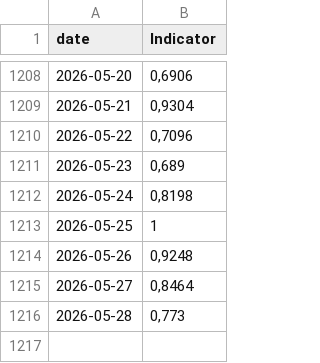
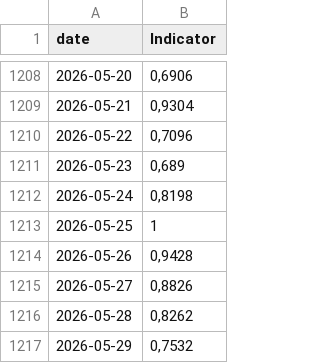
Before and after one commit to GiovannaCilluffo/stromboli-data, a CSV file: INDICATOR_NEW.csv, drawn as a sheet; only a part is shown, gaps mark what is left out.

```diff
--- a/INDICATOR_NEW.csv
+++ b/INDICATOR_NEW.csv
@@ -1213,4 +1213,5 @@
 "2026-05-25";1
-"2026-05-26";0,9248
-"2026-05-27";0,8464
-"2026-05-28";0,773
+"2026-05-26";0,9428
+"2026-05-27";0,8826
+"2026-05-28";0,8262
+"2026-05-29";0,7532
```
